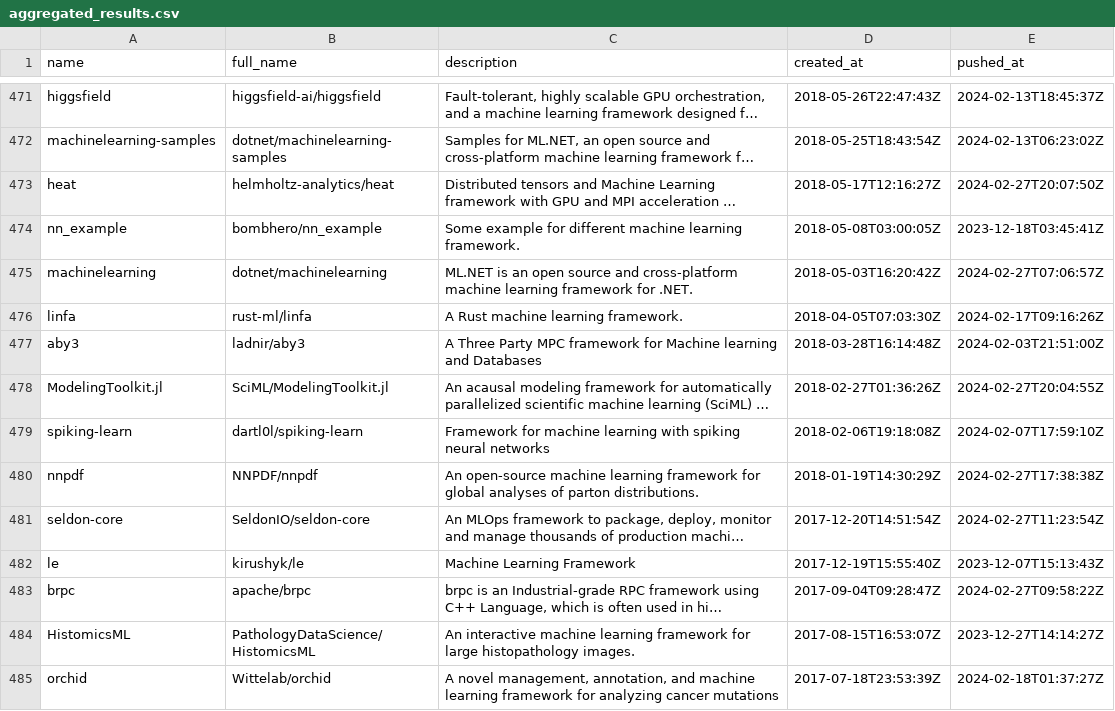
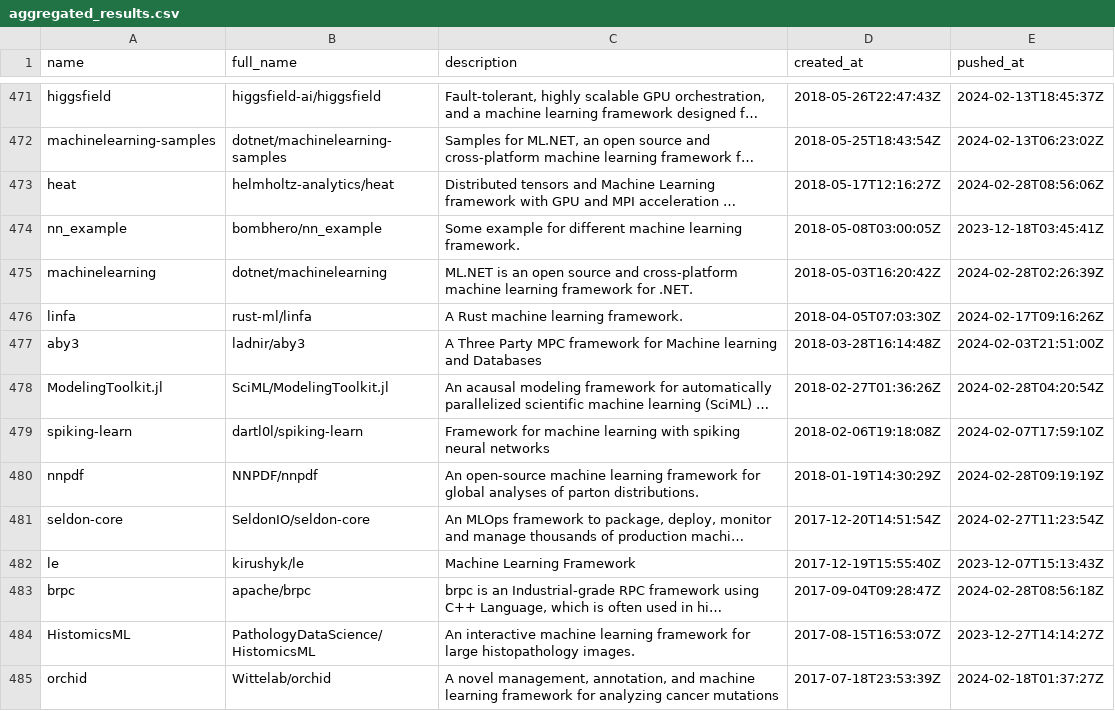
Before and after one commit to ninpnin/days-since-last-ml-framework, a CSV file: data/aggregated_results.csv, drawn as a sheet; only a part is shown, gaps mark what is left out; long unchanged cells end in …; the diff covers the shown part only; the diff names each change by its address in the sheet, - before the commit and + after, or states it on an @@ line.

```diff
--- a/data/aggregated_results.csv
+++ b/data/aggregated_results.csv
-E473 (pushed_at): 2024-02-27T20:07:50Z
+E473 (pushed_at): 2024-02-28T08:56:06Z
-E475 (pushed_at): 2024-02-27T07:06:57Z
+E475 (pushed_at): 2024-02-28T02:26:39Z
-E478 (pushed_at): 2024-02-27T20:04:55Z
+E478 (pushed_at): 2024-02-28T04:20:54Z
-E480 (pushed_at): 2024-02-27T17:38:38Z
+E480 (pushed_at): 2024-02-28T09:19:19Z
-E483 (pushed_at): 2024-02-27T09:58:22Z
+E483 (pushed_at): 2024-02-28T08:56:18Z
```
Also changed, not shown: 22 edited cells elsewhere in this file, data/frameworks_sorted.csv, data/sample.csv, 5 other files.
